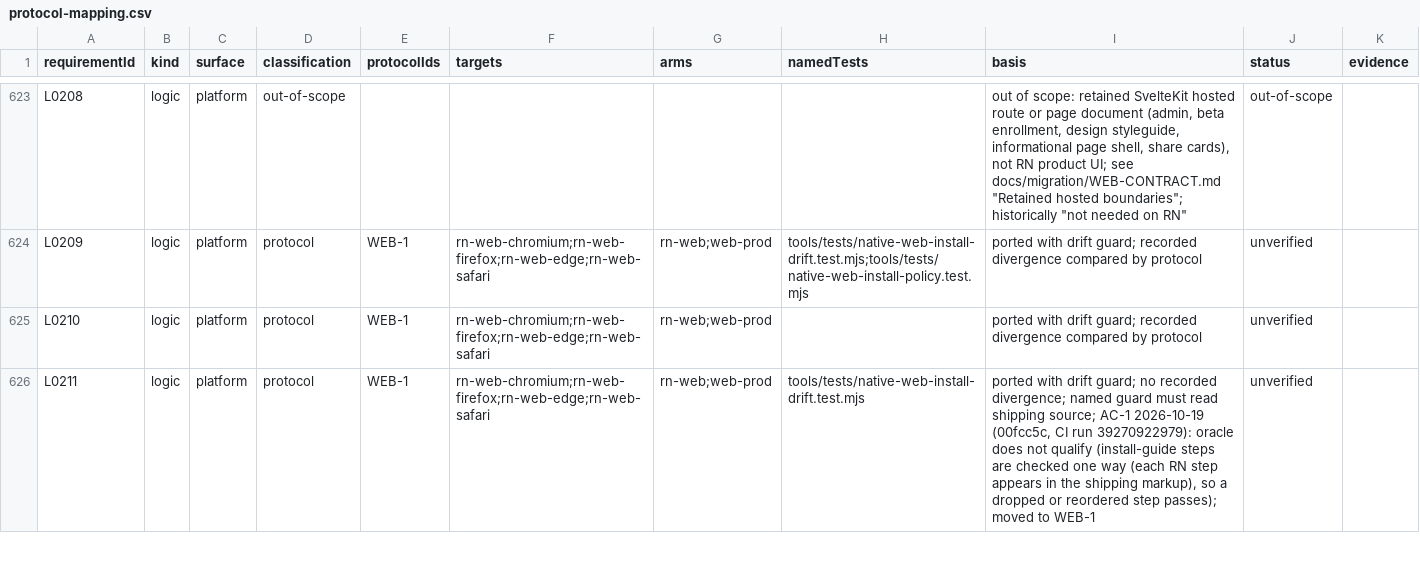
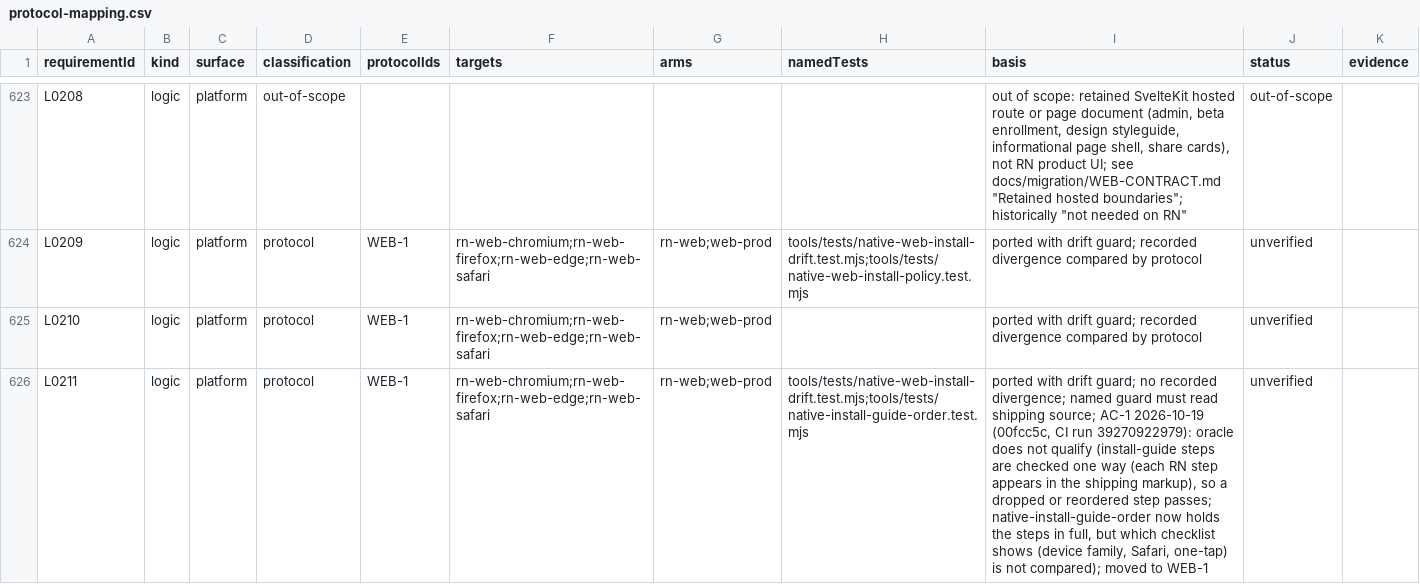
Before and after one commit to KyleMit/Splotch, a CSV file: docs/scratchpad/2026-10-18-device-parity/protocol-mapping.csv, drawn as a sheet; only a part is shown, gaps mark what is left out; the diff covers the shown part only; the diff names each change by its address in the sheet, - before the commit and + after, or states it on an @@ line.

```diff
--- a/docs/scratchpad/2026-10-18-device-parity/protocol-mapping.csv
+++ b/docs/scratchpad/2026-10-18-device-parity/protocol-mapping.csv
-H626 (namedTests): tools/tests/native-web-install-drift.test.mjs
+H626 (namedTests): tools/tests/native-web-install-drift.test.mjs;tools/tests/native-install-guide-order.test.mjs
-I626 (basis): …reordered step passes); moved to…
+I626 (basis): …reordered step passes; native-install-guide-order now holds the steps in full, but which checklist shows (device family, Safari, one-tap) is not compared); moved to…
```
Also changed, not shown: 31 edited cells elsewhere in this file, 6 other files.
